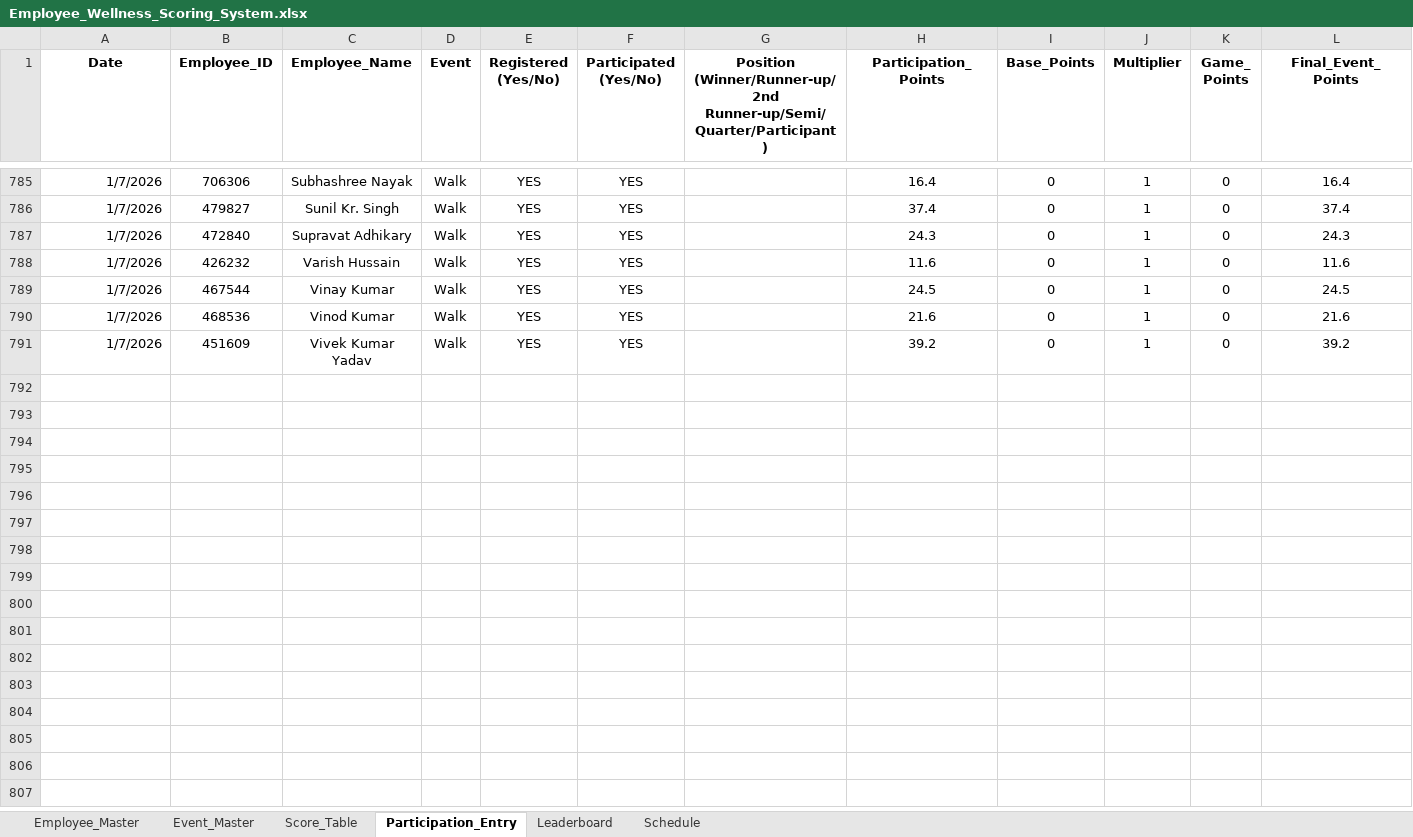
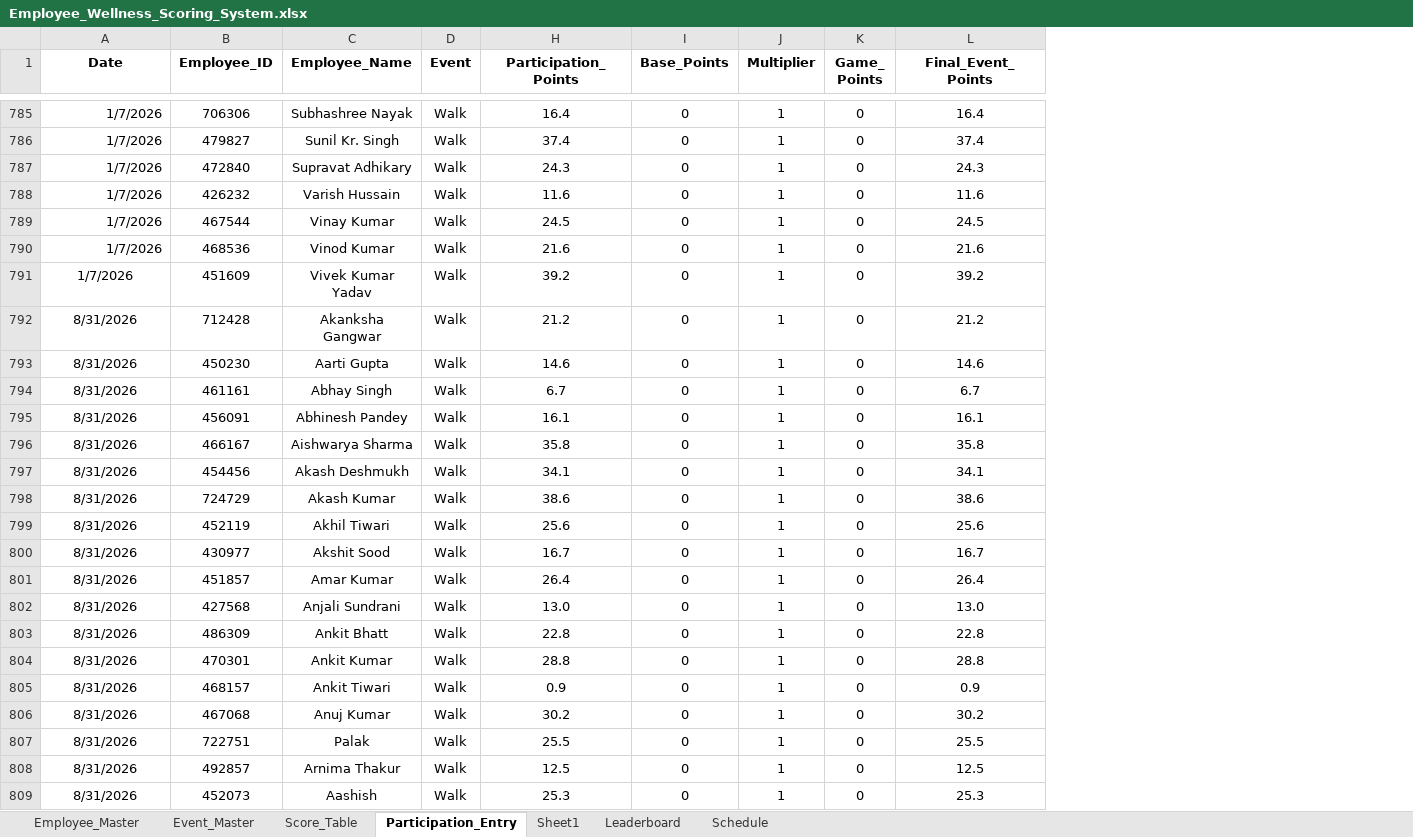
Before and after one commit to Rajji212/wellness-dashboard, an Excel workbook: Employee_Wellness_Scoring_System.xlsx, sheet Participation_Entry, drawn as a sheet; only a part is shown, gaps mark what is left out; values as stored, in another font and other column widths than the file's, no borders; conditional formats not drawn; removed rows and columns are numbered as before the commit, all else as after; the diff covers the shown part only; the diff names each change by its address in the sheet, - before the commit and + after, or states it on an @@ line.

Commit message:
Add files via upload

```diff
--- a/Employee_Wellness_Scoring_System.xlsx (sheet Participation_Entry)
+++ b/Employee_Wellness_Scoring_System.xlsx (sheet Participation_Entry)
+sheet tab: Sheet1
@@ column E (Registered (Yes/No)) hidden, rows 785-791: all YES @@
@@ column F (Participated (Yes/No)) hidden, rows 785-791: all YES @@
@@ column G hidden, row 1: Position (Winner/Runner-up/2nd Runner-up/Semi/Quarter/Participant) @@
-A791 alignment: right
+A791 alignment: center
+row 792: 8/31/2026 | 712428 | Akanksha Gangwar | Walk | 21.2 | 0 | 1 | 0 | 21.2
+row 793: 8/31/2026 | 450230 | Aarti Gupta | Walk | 14.6 | 0 | 1 | 0 | 14.6
+row 794: 8/31/2026 | 461161 | Abhay Singh | Walk | 6.7 | 0 | 1 | 0 | 6.7
+row 795: 8/31/2026 | 456091 | Abhinesh Pandey | Walk | 16.1 | 0 | 1 | 0 | 16.1
+row 796: 8/31/2026 | 466167 | Aishwarya Sharma | Walk | 35.8 | 0 | 1 | 0 | 35.8
+row 797: 8/31/2026 | 454456 | Akash Deshmukh | Walk | 34.1 | 0 | 1 | 0 | 34.1
+row 798: 8/31/2026 | 724729 | Akash Kumar | Walk | 38.6 | 0 | 1 | 0 | 38.6
+row 799: 8/31/2026 | 452119 | Akhil Tiwari | Walk | 25.6 | 0 | 1 | 0 | 25.6
+row 800: 8/31/2026 | 430977 | Akshit Sood | Walk | 16.7 | 0 | 1 | 0 | 16.7
+row 801: 8/31/2026 | 451857 | Amar Kumar | Walk | 26.4 | 0 | 1 | 0 | 26.4
+row 802: 8/31/2026 | 427568 | Anjali Sundrani | Walk | 13.0 | 0 | 1 | 0 | 13.0
+row 803: 8/31/2026 | 486309 | Ankit Bhatt | Walk | 22.8 | 0 | 1 | 0 | 22.8
+row 804: 8/31/2026 | 470301 | Ankit Kumar | Walk | 28.8 | 0 | 1 | 0 | 28.8
+row 805: 8/31/2026 | 468157 | Ankit Tiwari | Walk | 0.9 | 0 | 1 | 0 | 0.9
+row 806: 8/31/2026 | 467068 | Anuj Kumar | Walk | 30.2 | 0 | 1 | 0 | 30.2
+row 807: 8/31/2026 | 722751 | Palak | Walk | 25.5 | 0 | 1 | 0 | 25.5
+row 808: 8/31/2026 | 492857 | Arnima Thakur | Walk | 12.5 | 0 | 1 | 0 | 12.5
+row 809: 8/31/2026 | 452073 | Aashish | Walk | 25.3 | 0 | 1 | 0 | 25.3
```
Also changed, not shown: 141 added rows elsewhere in this sheet, sheet Employee_Master, sheet Leaderboard, hidden cells.
